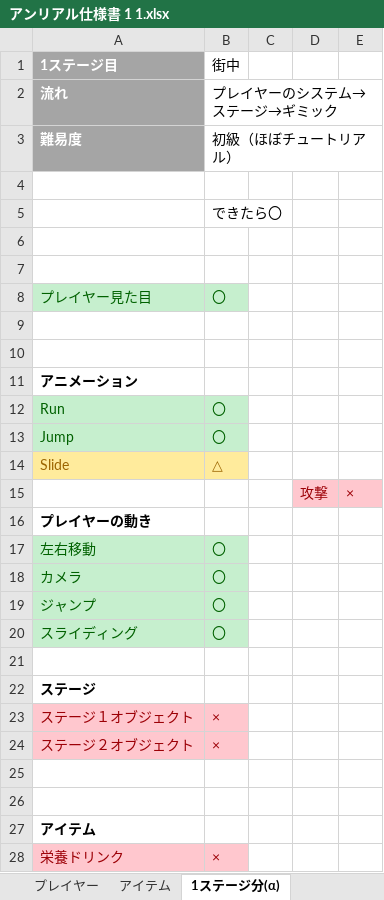
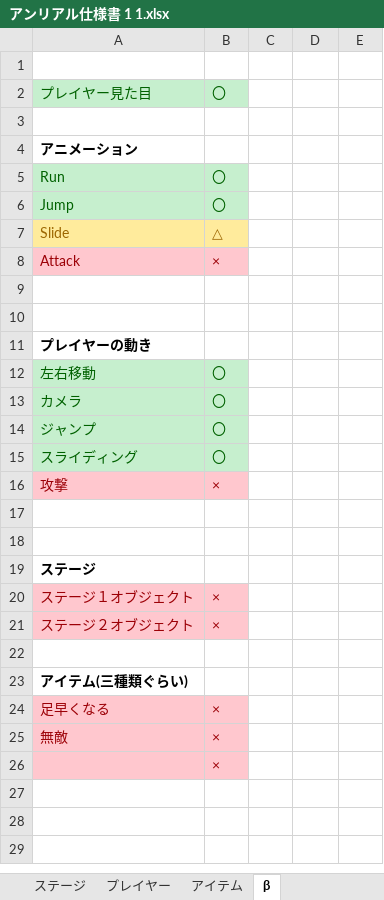
Before and after one commit to kawasakiryota1646/hukuoka_game, an Excel workbook: アンリアル仕様書 1 1.xlsx, sheet β, drawn as a sheet; values as stored, in another font and other column widths than the file's, no borders; removed rows and columns are numbered as before the commit, all else as after; the diff names each change by its address in the sheet, - before the commit and + after, or states it on an @@ line.

```diff
--- a/アンリアル仕様書 1 1.xlsx (sheet β)
+++ b/アンリアル仕様書 1 1.xlsx (sheet β)
-sheet tab: 1ステージ分(α)
+sheet tab: β
-row 1: 1ステージ目 | 街中
-row 2: 流れ | プレイヤーのシステム→ステージ→ギミック
-row 3: 難易度 | 初級（ほぼチュートリアル）
-row 4: (empty)
-row 5:  | できたら〇
-row 6: (empty)
-row 9: (empty)
+row 8: Attack | ×
-row 9:  |  |  | 攻撃 | ×
+row 9: (empty)
-D9:E9 fill: #FFC7CE
+D9:E9 fill: none
+row 10: (empty)
+row 16: 攻撃 | ×
+row 17: (empty)
-row 26: (empty)
-A23: アイテム
+A23: アイテム(三種類ぐらい)
-A24: 栄養ドリンク
+A24: 足早くなる
+row 25: 無敵 | ×
+row 26:  | ×
```
Also changed, not shown: 1 other file.
